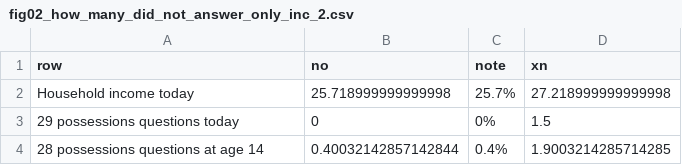
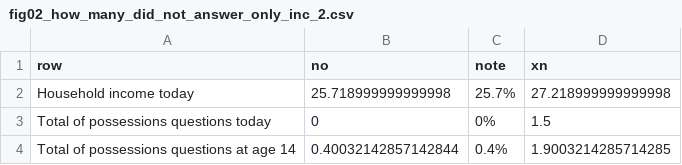
Before and after one commit to belenrey-coder/Social-Mobility-in-Mexico, a CSV file: figure_data/fig02_how_many_did_not_answer_only_inc_2.csv, drawn as a sheet.

Commit message:
Update fig02_how_many_did_not_answer_only_inc_2.csv

```diff
--- a/figure_data/fig02_how_many_did_not_answer_only_inc_2.csv
+++ b/figure_data/fig02_how_many_did_not_answer_only_inc_2.csv
@@ -2,3 +2,3 @@ row,no,note,xn
 Household income today,25.718999999999998,25.7%,27.218999999999998
-29 possessions questions today,0,0%,1.5
-28 possessions questions at age 14,0.40032142857142844,0.4%,1.9003214285714285
+Total of possessions questions today,0,0%,1.5
+Total of possessions questions at age 14,0.40032142857142844,0.4%,1.9003214285714285
```
